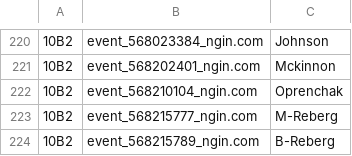
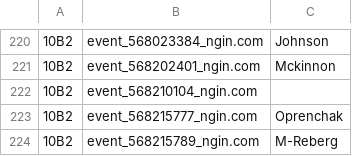
Before and after one commit to norm0/lockerroom, a CSV file: assigned_events.csv, drawn as a sheet; only a part is shown, gaps mark what is left out; the diff names each change by its address in the sheet, - before the commit and + after, or states it on an @@ line.

```diff
--- a/assigned_events.csv
+++ b/assigned_events.csv
-C222: Oprenchak
+C222: (empty)
-C223: M-Reberg
+C223: Oprenchak
-C224: B-Reberg
+C224: M-Reberg
```
Also changed, not shown: 4 other files.
